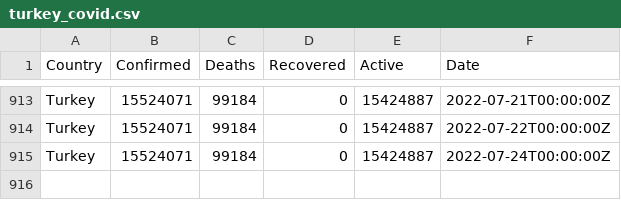
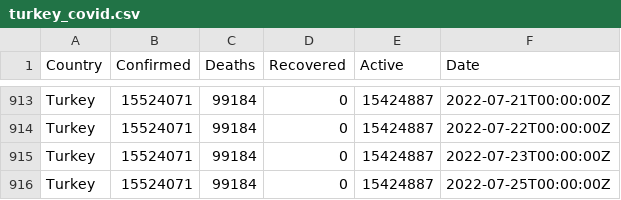
Before and after one commit to ocakhasan/fetch_covid_daily, a CSV file: turkey_covid.csv, drawn as a sheet; only a part is shown, gaps mark what is left out.

```diff
--- a/turkey_covid.csv
+++ b/turkey_covid.csv
@@ -914,2 +914,3 @@ Turkey,15524071,99184,0,15424887,2022-07-21T00:00:00Z
 Turkey,15524071,99184,0,15424887,2022-07-22T00:00:00Z
-Turkey,15524071,99184,0,15424887,2022-07-24T00:00:00Z
+Turkey,15524071,99184,0,15424887,2022-07-23T00:00:00Z
+Turkey,15524071,99184,0,15424887,2022-07-25T00:00:00Z
```
